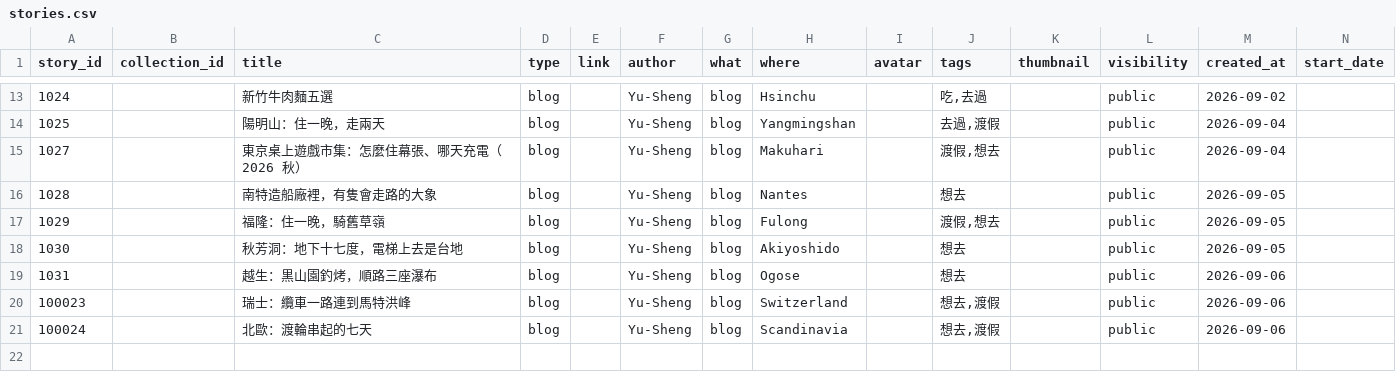
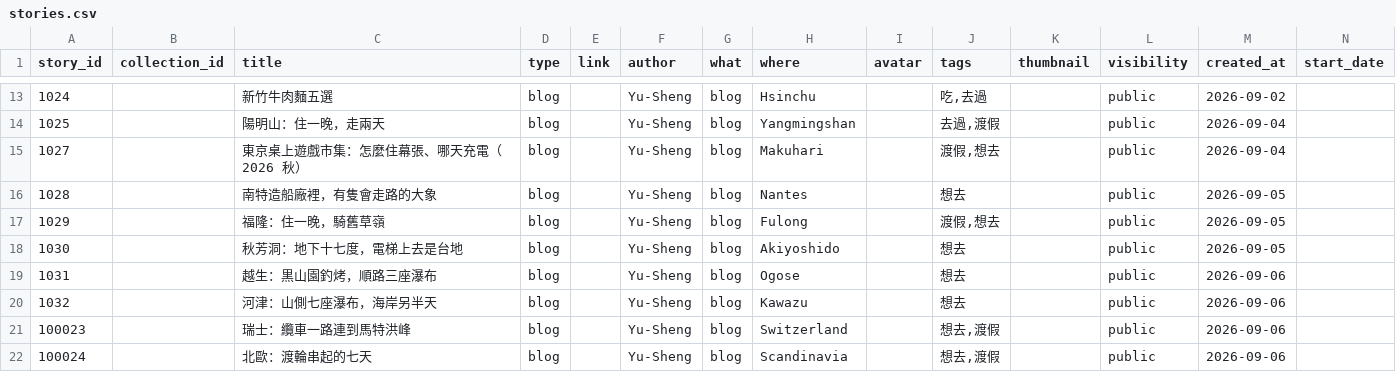
Before and after one commit to ioksengtan/Listmap_v0d3, a CSV file: data/stories.csv, drawn as a sheet; only a part is shown, gaps mark what is left out; rows hold the shown columns only; the diff names each change by its address in the sheet, - before the commit and + after, or states it on an @@ line.

```diff
--- a/data/stories.csv
+++ b/data/stories.csv
+row 20: 1032 |  | 河津：山側七座瀑布，海岸另半天 | blog |  | Yu-Sheng | blog | Kawazu |  | 想去 |  | public | 2026-09-06
```
Also changed, not shown: data/landmarks.csv, 14 other files.
